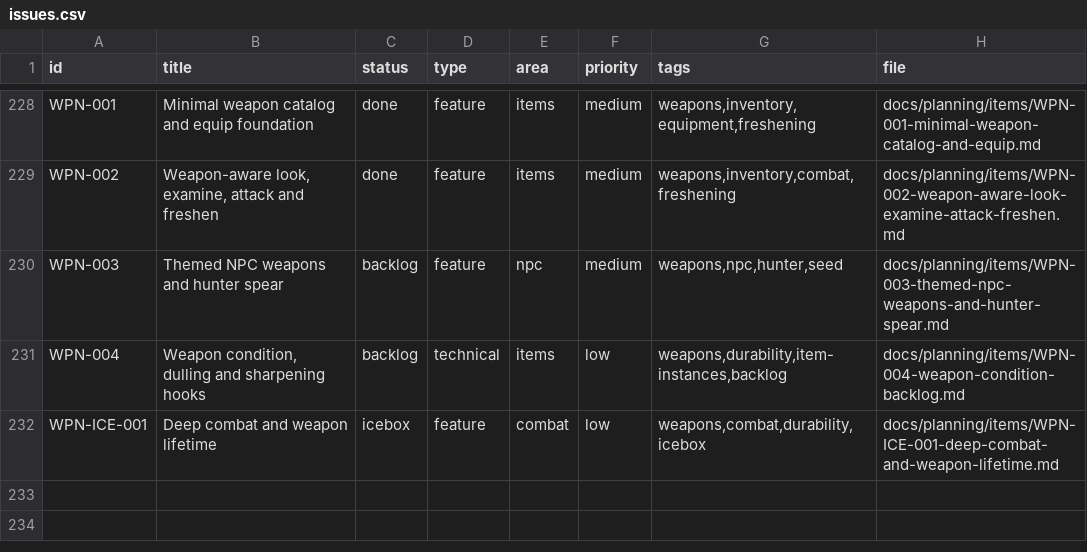
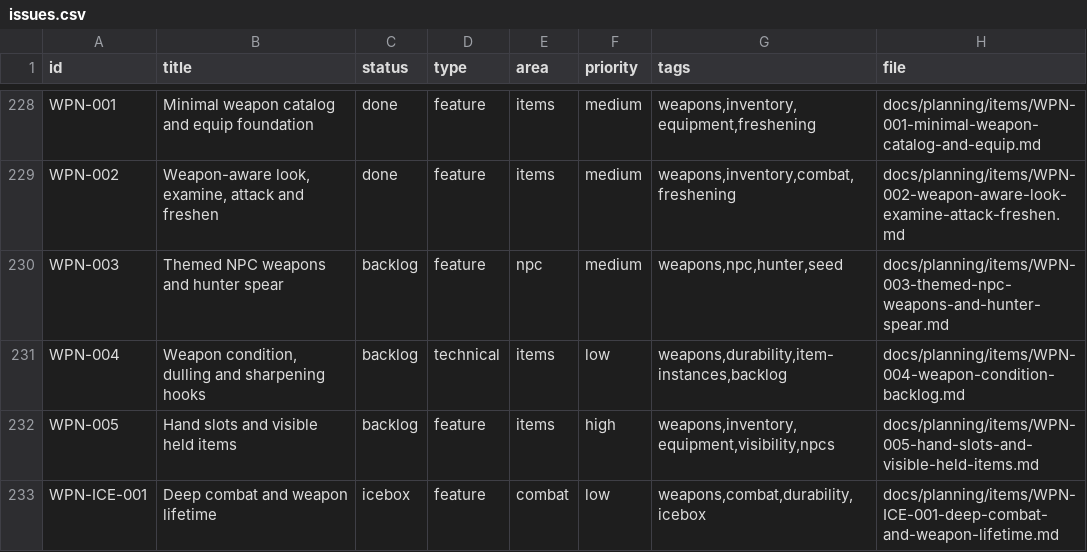
Before and after one commit to q587p/chornolis-marches, a CSV file: docs/planning/exports/issues.csv, drawn as a sheet; only a part is shown, gaps mark what is left out; the diff names each change by its address in the sheet, - before the commit and + after, or states it on an @@ line.

Commit message:
Track hand slot equipment display

```diff
--- a/docs/planning/exports/issues.csv
+++ b/docs/planning/exports/issues.csv
+row 232: WPN-005 | Hand slots and visible held items | backlog | feature | items | high | weapons,inventory,equipment,visibility,npcs | docs/planning/items/WPN-005-hand-slots-and-visible-held-items.md
```
Also changed, not shown: 4 other files.
